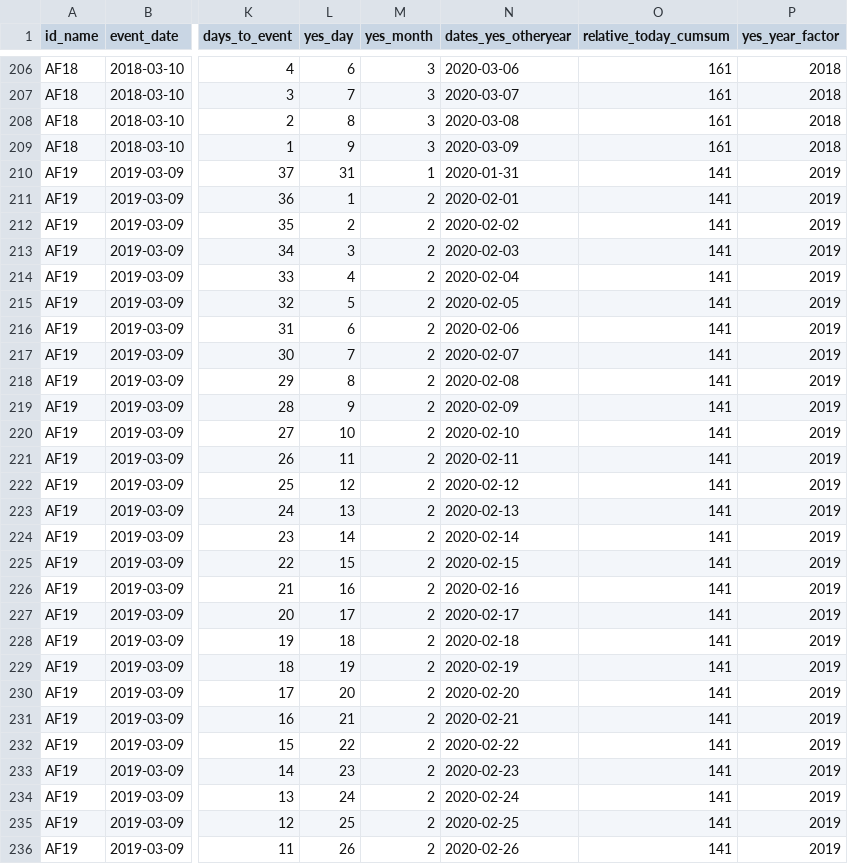
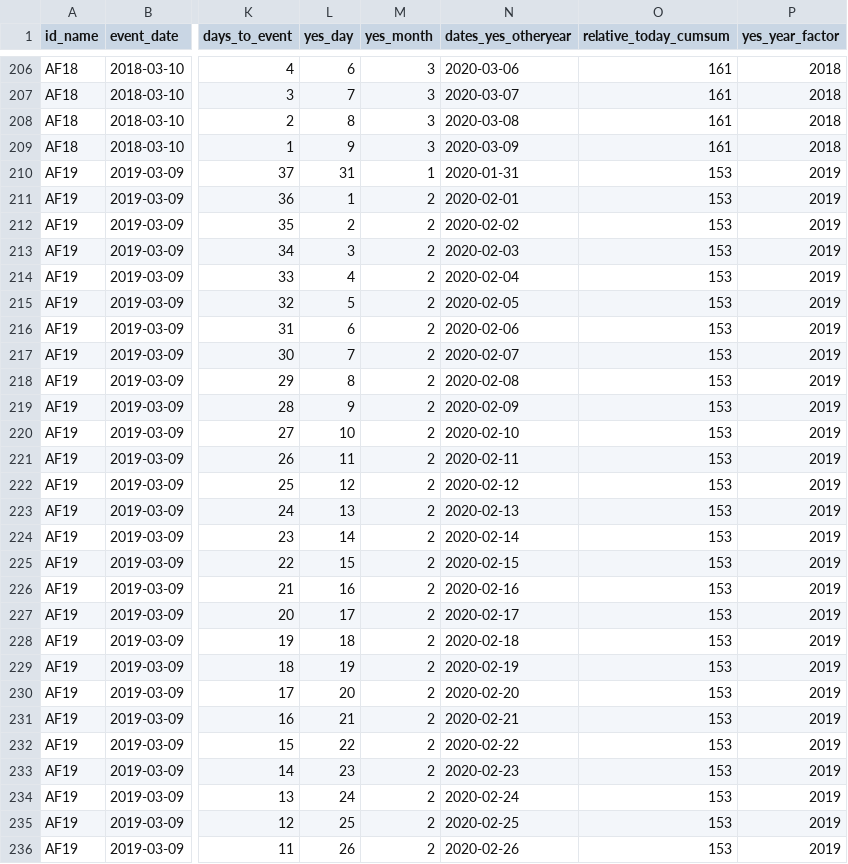
Before and after one commit to RickPack/AnalyticsForward_2019, a CSV file: AnalyticsForward_Registrations.csv, drawn as a sheet; only a part is shown, gaps mark what is left out; the diff covers the shown part only; the diff names each change by its address in the sheet, - before the commit and + after, or states it on an @@ line.

```diff
--- a/AnalyticsForward_Registrations.csv
+++ b/AnalyticsForward_Registrations.csv
-O210:O236 (relative_today_cumsum): 141
+O210:O236 (relative_today_cumsum): 153
```
Also changed, not shown: 15 edited cells elsewhere in this file, AnalyticsForward_Reg_DayofWeek.csv, 9 other files.
